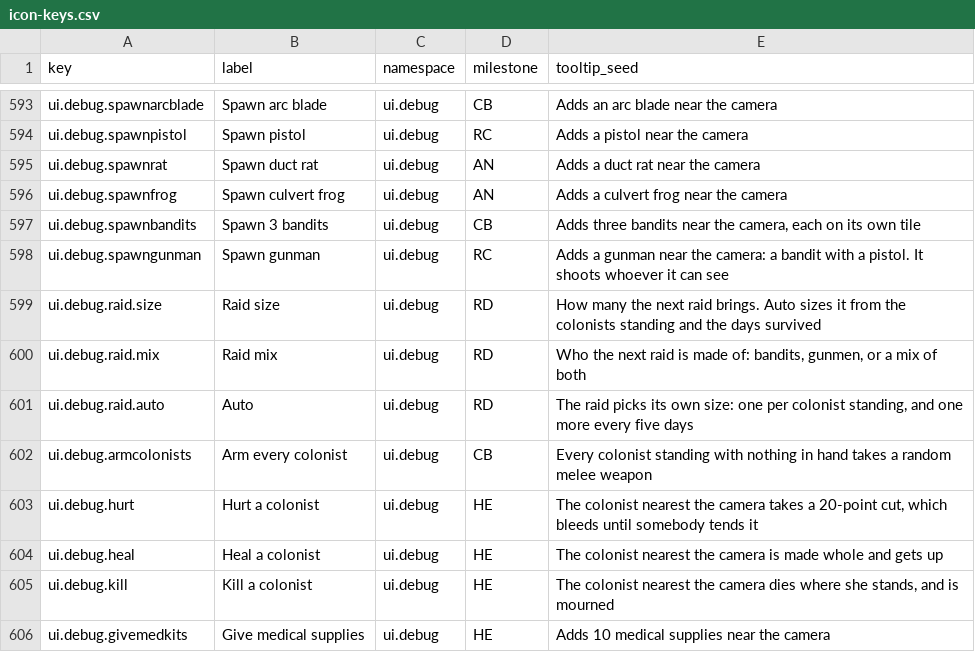
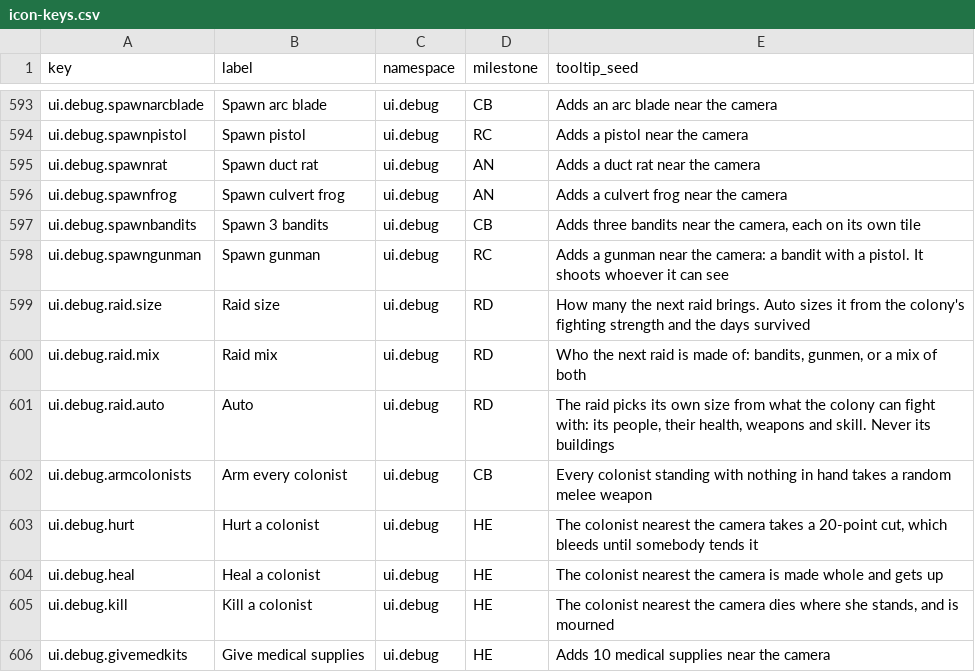
Before and after one commit to 1mitten/odyssey, a CSV file: docs/design/icon-keys.csv, drawn as a sheet; only a part is shown, gaps mark what is left out.

```diff
--- a/docs/design/icon-keys.csv
+++ b/docs/design/icon-keys.csv
@@ -598,5 +598,5 @@ ui.debug.spawnbandits,Spawn 3 bandits,ui.debug,CB,"Adds three bandits near the c
 ui.debug.spawngunman,Spawn gunman,ui.debug,RC,"Adds a gunman near the camera: a bandit with a pistol. It shoots whoever it can see"
-ui.debug.raid.size,Raid size,ui.debug,RD,"How many the next raid brings. Auto sizes it from the colonists standing and the days survived"
+ui.debug.raid.size,Raid size,ui.debug,RD,"How many the next raid brings. Auto sizes it from the colony's fighting strength and the days survived"
 ui.debug.raid.mix,Raid mix,ui.debug,RD,"Who the next raid is made of: bandits, gunmen, or a mix of both"
-ui.debug.raid.auto,Auto,ui.debug,RD,"The raid picks its own size: one per colonist standing, and one more every five days"
+ui.debug.raid.auto,Auto,ui.debug,RD,"The raid picks its own size from what the colony can fight with: its people, their health, weapons and skill. Never its buildings"
 ui.debug.armcolonists,Arm every colonist,ui.debug,CB,"Every colonist standing with nothing in hand takes a random melee weapon"
```
Also changed, not shown: 11 other files.
